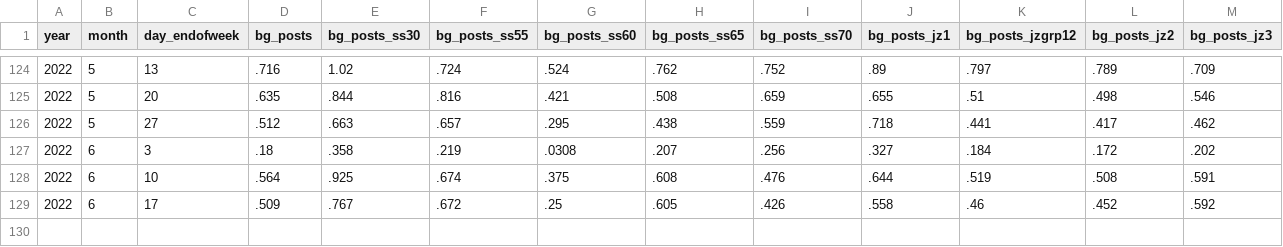
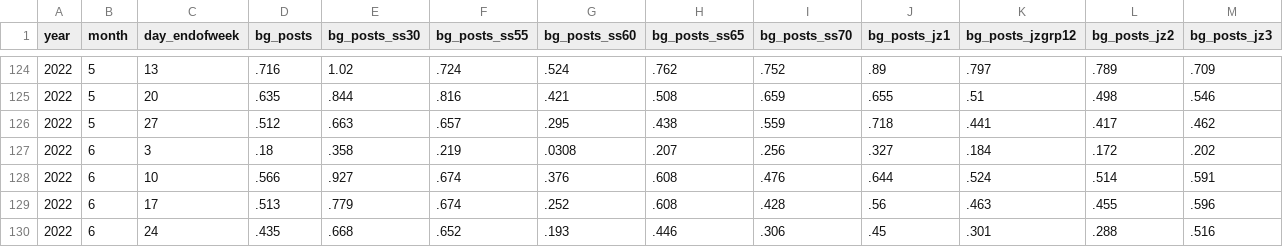
Before and after one commit to OpportunityInsights/EconomicTracker, a CSV file: data/Burning Glass - National - Weekly.csv, drawn as a sheet; only a part is shown, gaps mark what is left out; removed rows and columns are numbered as before the commit, all else as after; rows hold the shown columns only; the diff names each change by its address in the sheet, - before the commit and + after, or states it on an @@ line.

```diff
--- a/data/Burning Glass - National - Weekly.csv
+++ b/data/Burning Glass - National - Weekly.csv
-D128 (bg_posts): .564
+D128 (bg_posts): .566
-E128 (bg_posts_ss30): .925
+E128 (bg_posts_ss30): .927
-G128 (bg_posts_ss60): .375
+G128 (bg_posts_ss60): .376
-K128 (bg_posts_jzgrp12): .519
+K128 (bg_posts_jzgrp12): .524
-L128 (bg_posts_jz2): .508
+L128 (bg_posts_jz2): .514
-row 129: 2022 | 6 | 17 | .509 | .767 | .672 | .25 | .605 | .426 | .558 | .46 | .452 | .592
+row 129: 2022 | 6 | 17 | .513 | .779 | .674 | .252 | .608 | .428 | .56 | .463 | .455 | .596
+row 130: 2022 | 6 | 24 | .435 | .668 | .652 | .193 | .446 | .306 | .45 | .301 | .288 | .516
```
Also changed, not shown: data/Burning Glass - City - Weekly.csv, data/Burning Glass - State - Weekly.csv, 1 other file.
